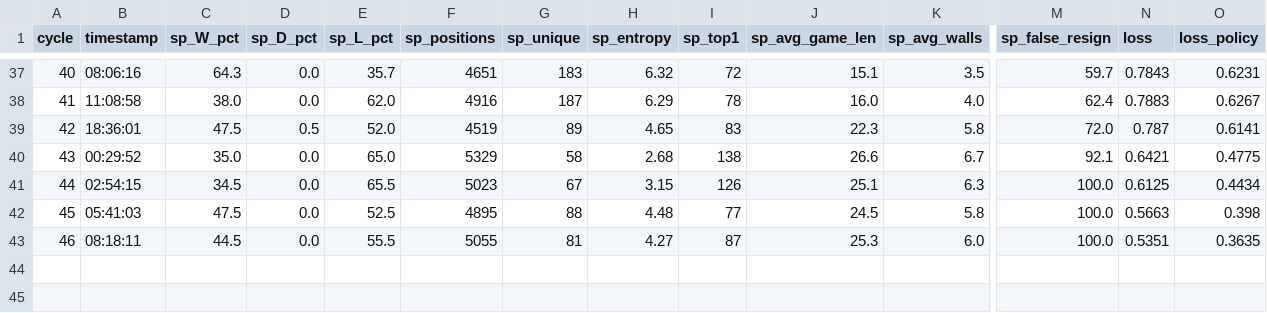
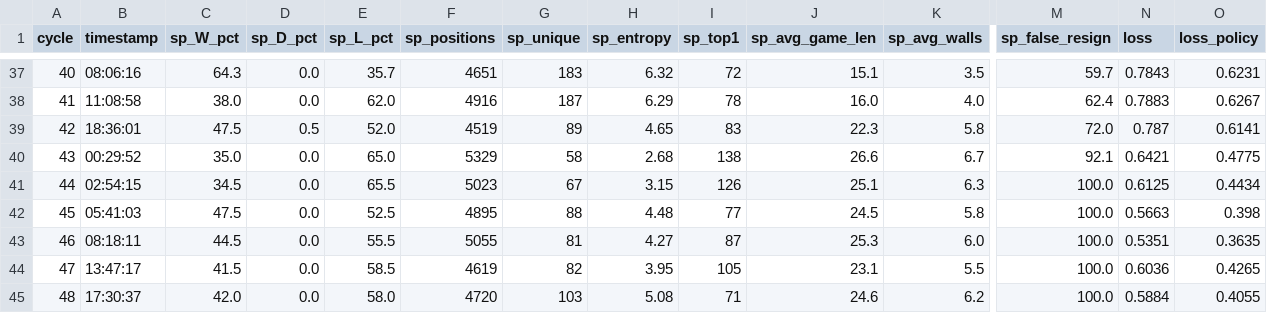
Before and after one commit to bartolomeo3000/AlphaQuoridorExperiments, a CSV file: logs_8ch/stats.csv, drawn as a sheet; only a part is shown, gaps mark what is left out; rows hold the shown columns only; the diff names each change by its address in the sheet, - before the commit and + after, or states it on an @@ line.

Commit message:
training

```diff
--- a/logs_8ch/stats.csv
+++ b/logs_8ch/stats.csv
+row 44: 47 | 13:47:17 | 41.5 | 0.0 | 58.5 | 4619 | 82 | 3.95 | 105 | 23.1 | 5.5 | 100.0 | 0.6036 | 0.4265
+row 45: 48 | 17:30:37 | 42.0 | 0.0 | 58.0 | 4720 | 103 | 5.08 | 71 | 24.6 | 6.2 | 100.0 | 0.5884 | 0.4055
```
Also changed, not shown: 32 other files.
